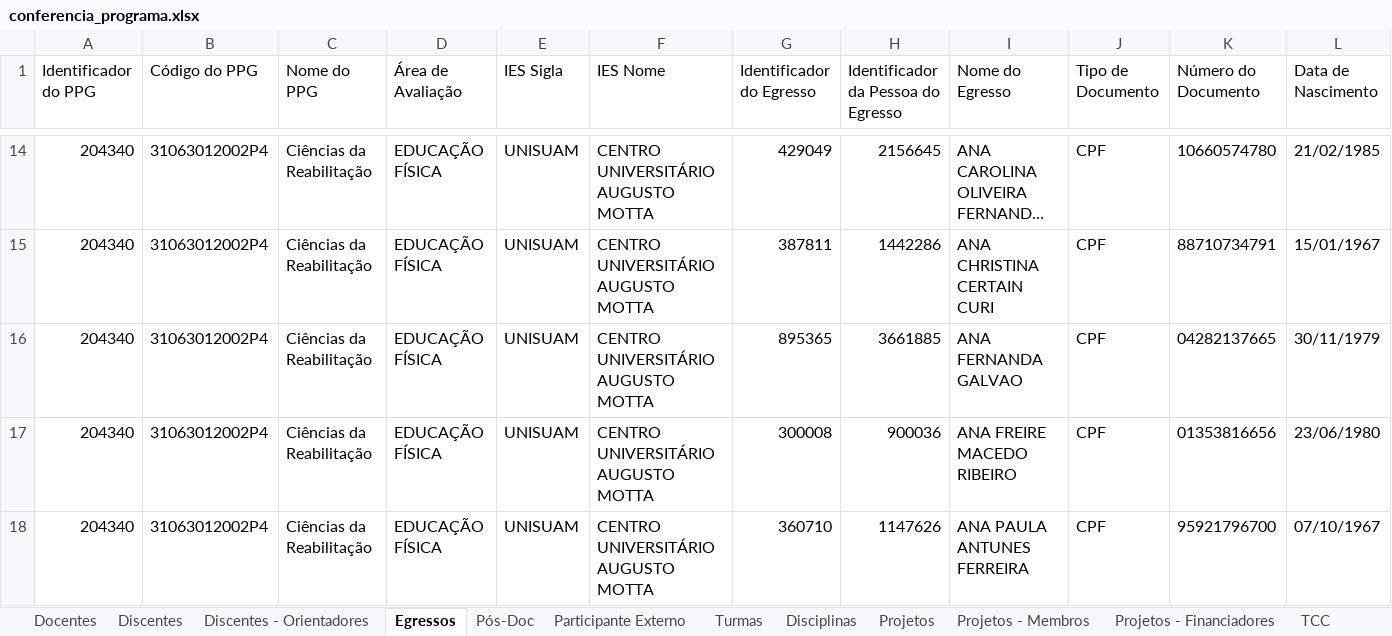
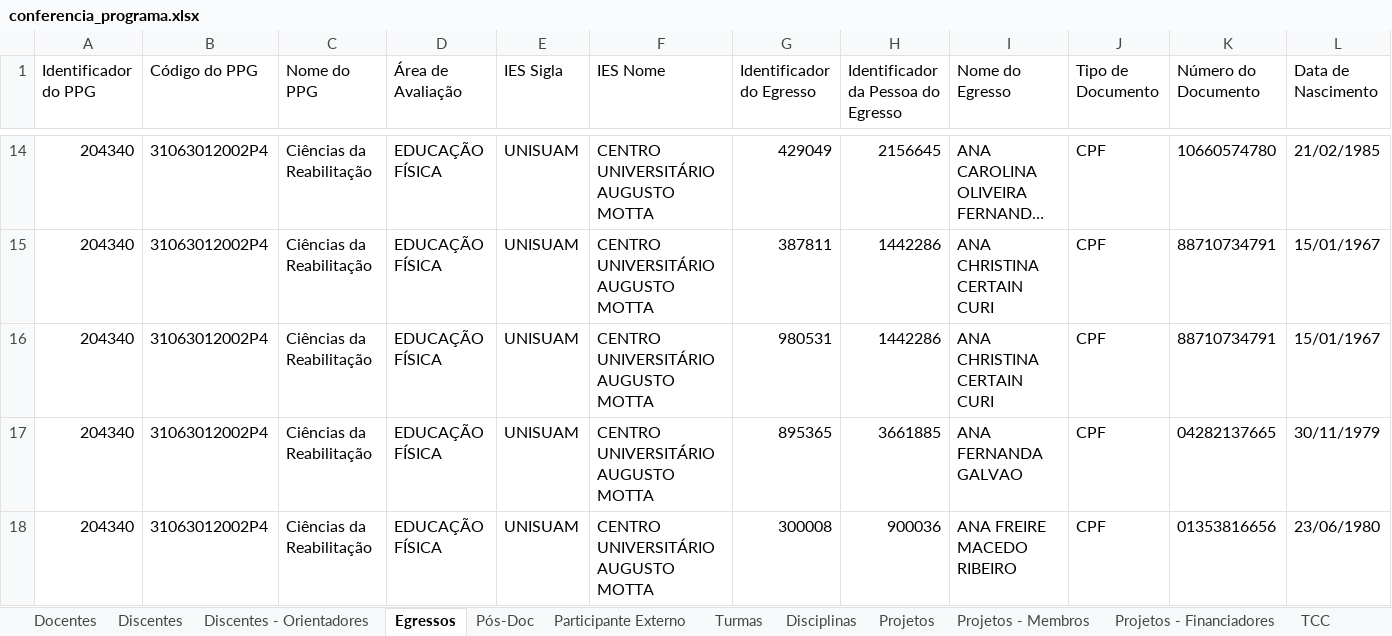
Before and after one commit to ppgcr-unisuam/observatoriocr, an Excel workbook: Sucupira/2020/conferencia_programa.xlsx, sheet Egressos, drawn as a sheet; only a part is shown, gaps mark what is left out; the shorter side is filled out with more unchanged rows; long unchanged cells end in …; values as stored, in another font and other column widths than the file's, no borders; rows hold the shown columns only; the diff names each change by its address in the sheet, - before the commit and + after, or states it on an @@ line.

```diff
--- a/Sucupira/2020/conferencia_programa.xlsx (sheet Egressos)
+++ b/Sucupira/2020/conferencia_programa.xlsx (sheet Egressos)
+row 16: 204340 | 31063012002P4 | Ciências da Reabilitação | EDUCAÇÃO FÍSICA | UNISUAM | CENTRO UNIVERSITÁRIO AUGUSTO MOTTA | 980531 | 1442286 | ANA CHRISTINA CERTAIN CURI | CPF | 88710734791 | 15/01/1967
```
Also changed, not shown: sheet TCC - Financiadores, sheet Turmas, sheet Projetos - Membros, sheet Projetos, sheet Projetos - Financiadores, sheet Participante Externo, 1 more sheet, Sucupira/2021/conferencia_programa.xlsx, Sucupira/2022/conferencia_programa.xlsx, 19 other files.
